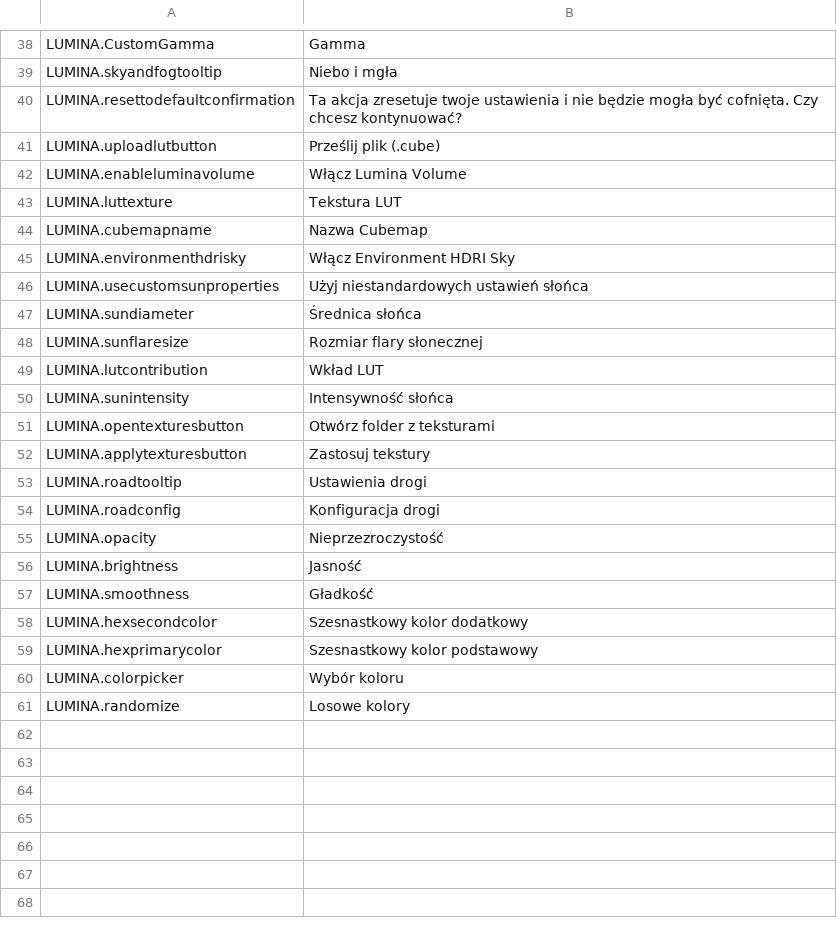
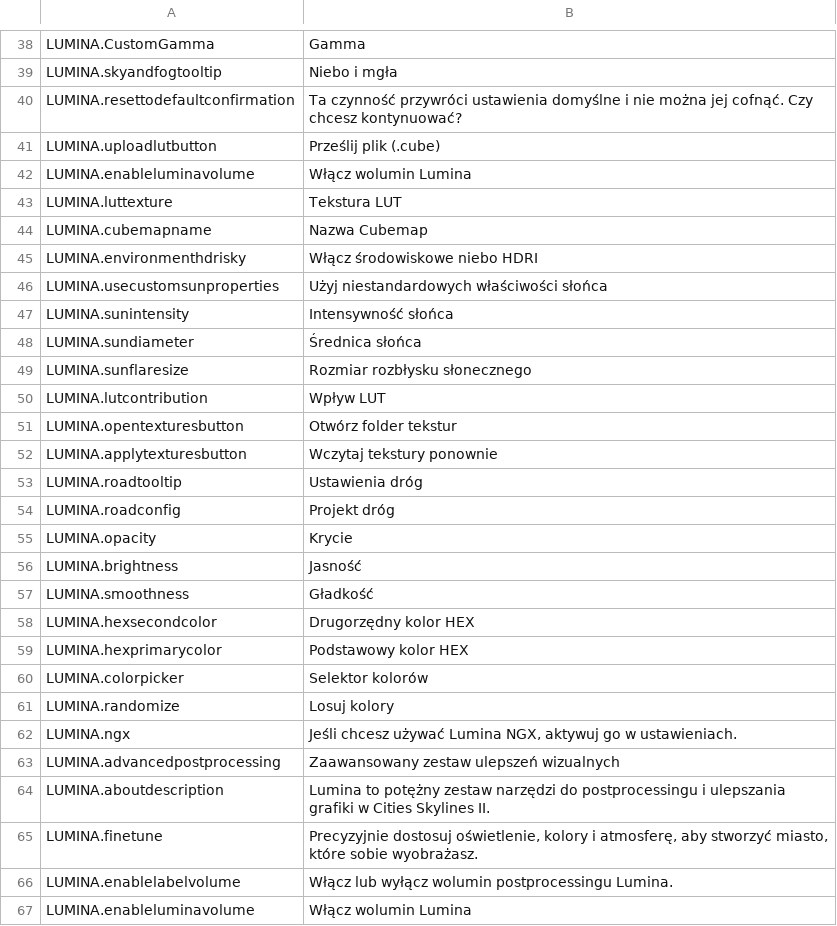
Before and after one commit to NyokoDev/LuminaCS2, a CSV file: l10n/pl-PL.csv, drawn as a sheet; only a part is shown, gaps mark what is left out; the diff covers the shown part only.

```diff
--- a/l10n/pl-PL.csv
+++ b/l10n/pl-PL.csv
@@ -39,23 +39,29 @@
 "LUMINA.skyandfogtooltip","Niebo i mgła"
-"LUMINA.resettodefaultconfirmation","Ta akcja zresetuje twoje ustawienia i nie będzie mogła być cofnięta. Czy chcesz kontynuować?"
+"LUMINA.resettodefaultconfirmation","Ta czynność przywróci ustawienia domyślne i nie można jej cofnąć. Czy chcesz kontynuować?"
 "LUMINA.uploadlutbutton","Prześlij plik (.cube)"
-"LUMINA.enableluminavolume","Włącz Lumina Volume"
+"LUMINA.enableluminavolume","Włącz wolumin Lumina"
 "LUMINA.luttexture","Tekstura LUT"
 "LUMINA.cubemapname","Nazwa Cubemap"
-"LUMINA.environmenthdrisky","Włącz Environment HDRI Sky"
-"LUMINA.usecustomsunproperties","Użyj niestandardowych ustawień słońca"
+"LUMINA.environmenthdrisky","Włącz środowiskowe niebo HDRI"
+"LUMINA.usecustomsunproperties","Użyj niestandardowych właściwości słońca"
+"LUMINA.sunintensity","Intensywność słońca"
 "LUMINA.sundiameter","Średnica słońca"
-"LUMINA.sunflaresize","Rozmiar flary słonecznej"
-"LUMINA.lutcontribution","Wkład LUT"
-"LUMINA.sunintensity","Intensywność słońca"
-"LUMINA.opentexturesbutton","Otwórz folder z teksturami"
-"LUMINA.applytexturesbutton","Zastosuj tekstury"
-"LUMINA.roadtooltip","Ustawienia drogi"
-"LUMINA.roadconfig","Konfiguracja drogi"
-"LUMINA.opacity","Nieprzezroczystość"
+"LUMINA.sunflaresize","Rozmiar rozbłysku słonecznego"
+"LUMINA.lutcontribution","Wpływ LUT"
+"LUMINA.opentexturesbutton","Otwórz folder tekstur"
+"LUMINA.applytexturesbutton","Wczytaj tekstury ponownie"
+"LUMINA.roadtooltip","Ustawienia dróg"
+"LUMINA.roadconfig","Projekt dróg"
+"LUMINA.opacity","Krycie"
 "LUMINA.brightness","Jasność"
 "LUMINA.smoothness","Gładkość"
-"LUMINA.hexsecondcolor","Szesnastkowy kolor dodatkowy"
-"LUMINA.hexprimarycolor","Szesnastkowy kolor podstawowy"
-"LUMINA.colorpicker","Wybór koloru"
-"LUMINA.randomize","Losowe kolory"
+"LUMINA.hexsecondcolor","Drugorzędny kolor HEX"
+"LUMINA.hexprimarycolor","Podstawowy kolor HEX"
+"LUMINA.colorpicker","Selektor kolorów"
+"LUMINA.randomize","Losuj kolory"
+"LUMINA.ngx","Jeśli chcesz używać Lumina NGX, aktywuj go w ustawieniach."
+"LUMINA.advancedpostprocessing","Zaawansowany zestaw ulepszeń wizualnych"
+"LUMINA.aboutdescription","Lumina to potężny zestaw narzędzi do postprocessingu i ulepszania grafiki w Cities Skylines II."
+"LUMINA.finetune","Precyzyjnie dostosuj oświetlenie, kolory i atmosferę, aby stworzyć miasto, które sobie wyobrażasz."
+"LUMINA.enablelabelvolume","Włącz lub wyłącz wolumin postprocessingu Lumina."
+"LUMINA.enableluminavolume","Włącz wolumin Lumina"
```
Also changed, not shown: 16 edited cells elsewhere in this file, l10n/ja-JP.csv, l10n/nl-NL.csv, 20 other files.
